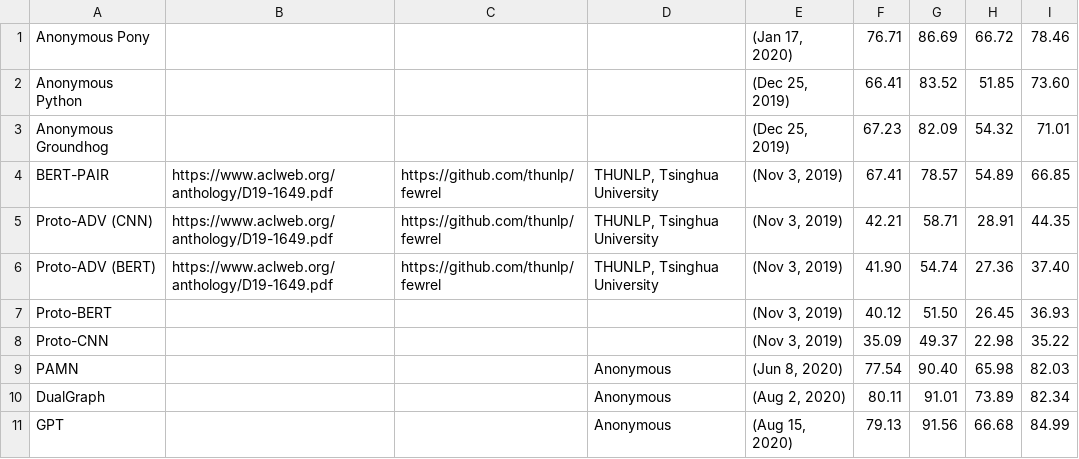
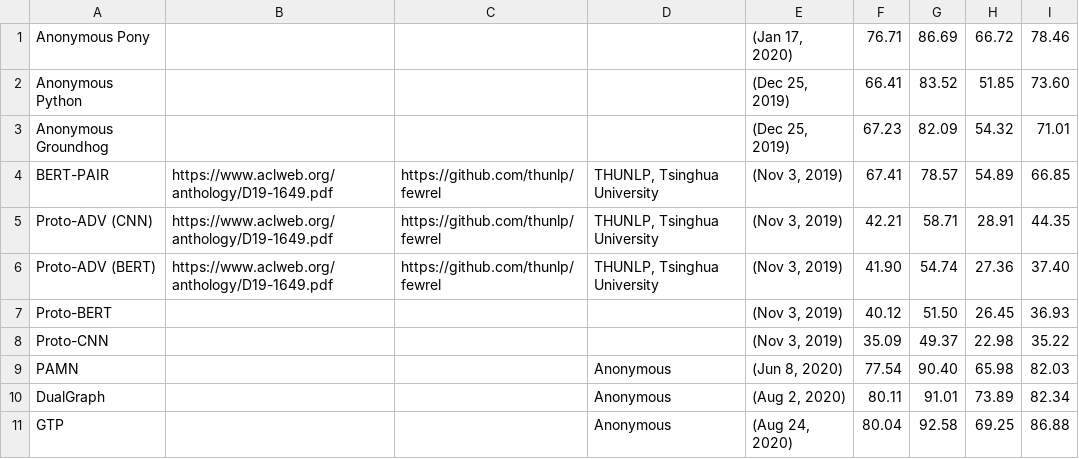
Before and after one commit to thunlp/thunlp.github.io, a CSV file: 2/meta_da.csv, drawn as a sheet.

```diff
--- a/2/meta_da.csv
+++ b/2/meta_da.csv
@@ -10,2 +10,2 @@ PAMN			Anonymous	(Jun 8, 2020)	77.54	90.40	65.98	82.03
 DualGraph			Anonymous	(Aug 2, 2020)	80.11	91.01	73.89	82.34
-GPT			Anonymous	(Aug 15, 2020)	79.13	91.56	66.68	84.99
+GTP			Anonymous	(Aug 24, 2020)	80.04	92.58	69.25	86.88
```
Also changed, not shown: 1 other file.
